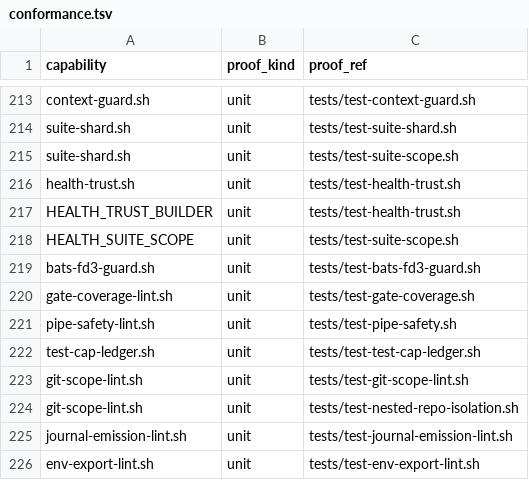
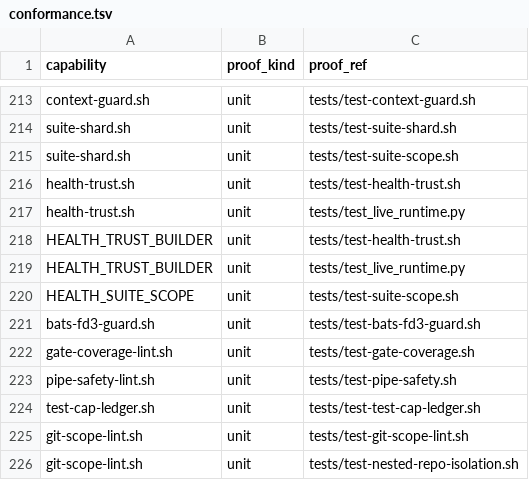
Before and after one commit to briankeegan1/herdkit, a TSV file: templates/conformance.tsv, drawn as a sheet; only a part is shown, gaps mark what is left out; the shorter side is filled out with more unchanged rows; the diff names each change by its address in the sheet, - before the commit and + after, or states it on an @@ line.

```diff
--- a/templates/conformance.tsv
+++ b/templates/conformance.tsv
+row 217: health-trust.sh | unit | tests/test_live_runtime.py
+row 219: HEALTH_TRUST_BUILDER | unit | tests/test_live_runtime.py
```
Also changed, not shown: templates/capabilities.tsv, 5 other files.
